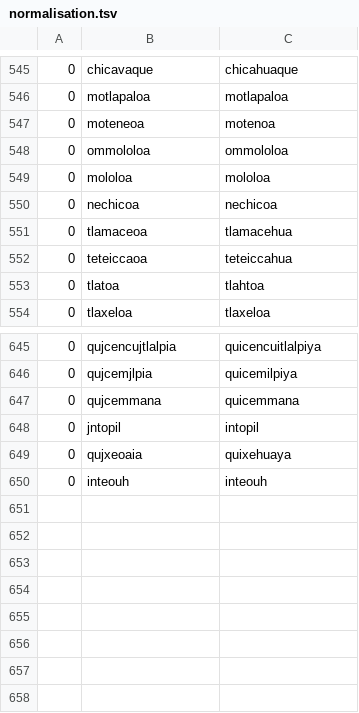
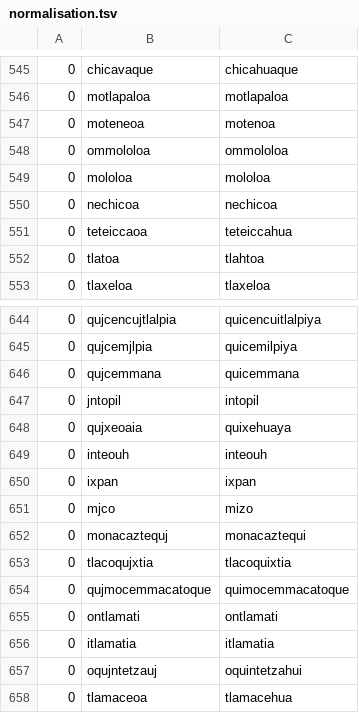
Before and after one commit to ftyers/UD_Classical_Nahuatl-FloCo, a TSV file: scripts/normalisation.tsv, drawn as a sheet; only a part is shown, gaps mark what is left out.

```diff
--- a/scripts/normalisation.tsv
+++ b/scripts/normalisation.tsv
@@ -550,3 +550,2 @@
 0	nechicoa	nechicoa
-0	tlamaceoa	tlamacehua
 0	teteiccaoa	teteiccahua
@@ -650 +649,10 @@
 0	inteouh	inteouh
+0	ixpan	ixpan
+0	mjco	mizo
+0	monacaztequj	monacaztequi
+0	tlacoqujxtia	tlacoquixtia
+0	qujmocemmacatoque	quimocemmacatoque
+0	ontlamati	ontlamati
+0	itlamatia	itlamatia
+0	oqujntetzauj	oquintetzahui
+0	tlamaceoa	tlamacehua
```
Also changed, not shown: scripts/retokenisation.tsv.
